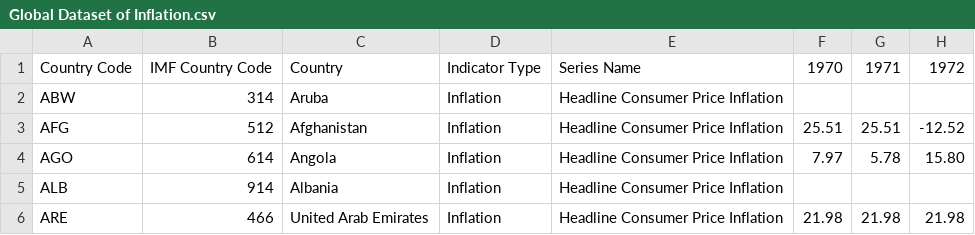
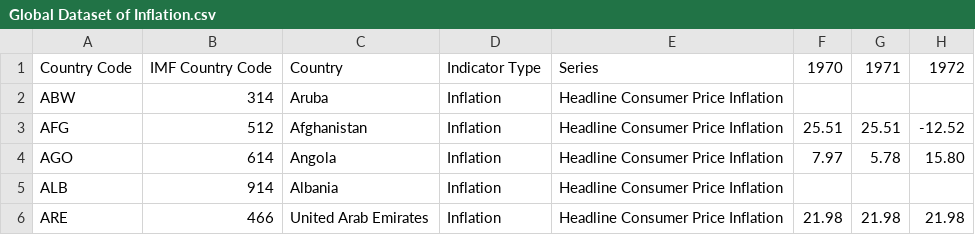
Before and after one commit to tiffanyachang/data, a CSV file: Global Dataset of Inflation.csv, drawn as a sheet; only a part is shown; the diff names each change by its address in the sheet, - before the commit and + after, or states it on an @@ line.

Commit message:
Update Global Dataset of Inflation.csv

```diff
--- a/Global Dataset of Inflation.csv
+++ b/Global Dataset of Inflation.csv
-E1: Series Name
+E1: Series
```
